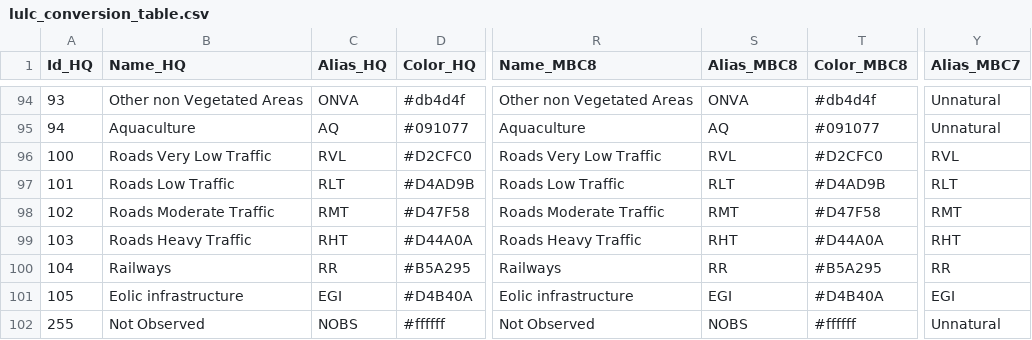
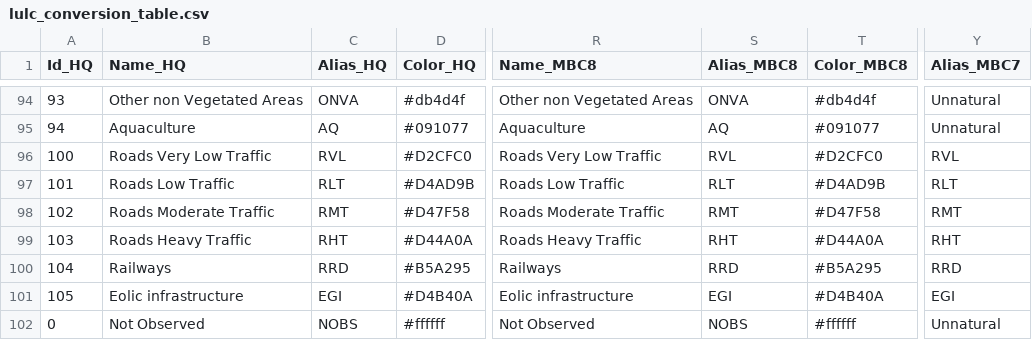
Before and after one commit to ipo-exe/mes_br, a CSV file: lulc_conversion_table.csv, drawn as a sheet; only a part is shown, gaps mark what is left out; the diff names each change by its address in the sheet, - before the commit and + after, or states it on an @@ line.

```diff
--- a/lulc_conversion_table.csv
+++ b/lulc_conversion_table.csv
-C100 (Alias_HQ): RR
+C100 (Alias_HQ): RRD
-S100 (Alias_MBC8): RR
+S100 (Alias_MBC8): RRD
-Y100 (Alias_MBC7): RR
+Y100 (Alias_MBC7): RRD
-A102 (Id_HQ): 255
+A102 (Id_HQ): 0
```
Also changed, not shown: 5 other files.
